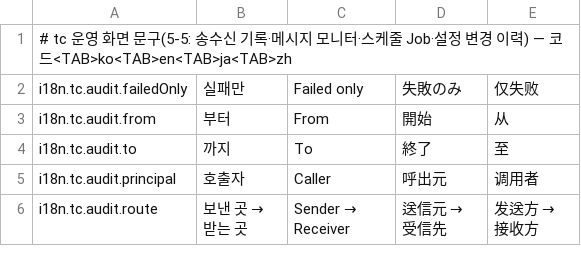
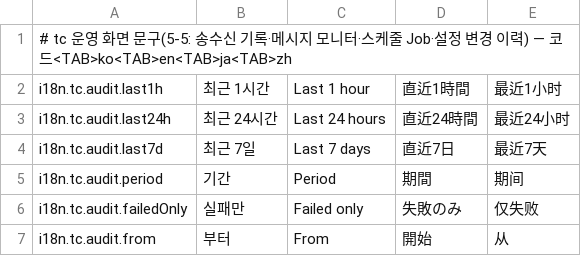
Before and after one commit to lucky-sugar-park/tc-dev, a TSV file: wow-tc-backend/tc/src/main/resources/ui-seed/i18n/33-tc-ops.tsv, drawn as a sheet; only a part is shown; the shorter side is filled out with more unchanged rows.

```diff
--- a/wow-tc-backend/tc/src/main/resources/ui-seed/i18n/33-tc-ops.tsv
+++ b/wow-tc-backend/tc/src/main/resources/ui-seed/i18n/33-tc-ops.tsv
@@ -1,2 +1,6 @@
 # tc 운영 화면 문구(5-5: 송수신 기록·메시지 모니터·스케줄 Job·설정 변경 이력) — 코드<TAB>ko<TAB>en<TAB>ja<TAB>zh
+i18n.tc.audit.last1h	최근 1시간	Last 1 hour	直近1時間	最近1小时
+i18n.tc.audit.last24h	최근 24시간	Last 24 hours	直近24時間	最近24小时
+i18n.tc.audit.last7d	최근 7일	Last 7 days	直近7日	最近7天
+i18n.tc.audit.period	기간	Period	期間	期间
 i18n.tc.audit.failedOnly	실패만	Failed only	失敗のみ	仅失败
```
Also changed, not shown: wow-tc-backend/tc/src/main/resources/ui-seed/i18n/31-tc-plc.tsv, 23 other files.
